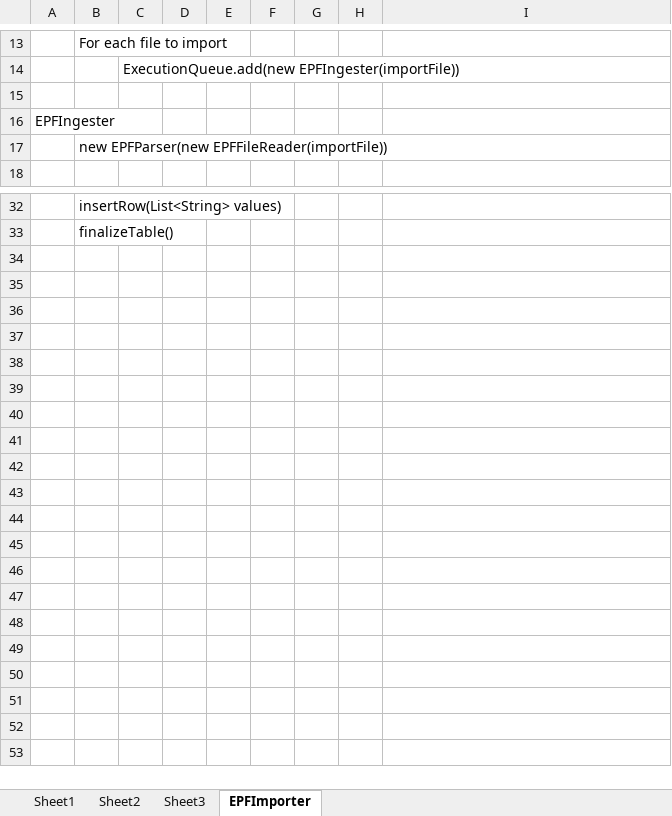
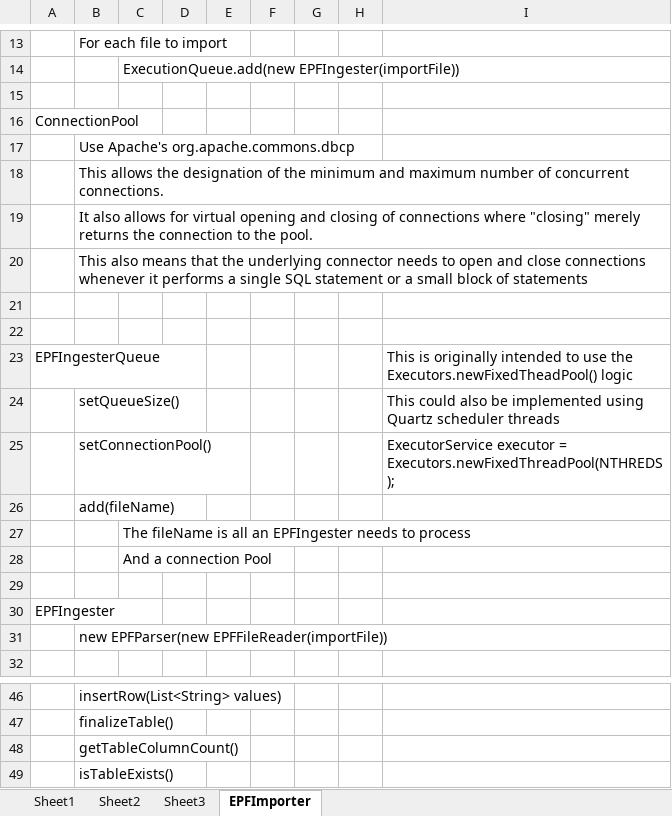
Before and after one commit to fuyan1577/spazztv_epf, an Excel workbook: spazzmania-cron/notes/SynchronizedCron.xlsx, sheet EPFImporter, drawn as a sheet; only a part is shown, gaps mark what is left out; values as stored, in another font and other column widths than the file's, no borders; the diff names each change by its address in the sheet, - before the commit and + after, or states it on an @@ line.

Commit message:
Updated the design notes
git-svn-id: http://www.spazzdev.com/spazz_serverj/trunk@72 4839df1b-77b6-4aaf-b387-209ca36962b6

```diff
--- a/spazzmania-cron/notes/SynchronizedCron.xlsx (sheet EPFImporter)
+++ b/spazzmania-cron/notes/SynchronizedCron.xlsx (sheet EPFImporter)
+row 16: ConnectionPool
+row 17:  | Use Apache's org.apache.commons.dbcp
+row 18:  | This allows the designation of the minimum and maximum number of concurrent connections.
+row 19:  | It also allows for virtual opening and closing of connections where "closing" merely returns the connection to the pool.
+row 20:  | This also means that the underlying connector needs to open and close connections whenever it performs a single SQL statement or a small block of statements
+row 21: (empty)
+row 22: (empty)
+row 23: EPFIngesterQueue |  |  |  |  |  |  |  | This is originally intended to use the Executors.newFixedTheadPool() logic
+row 24:  | setQueueSize() |  |  |  |  |  |  | This could also be implemented using Quartz scheduler threads
+row 25:  | setConnectionPool() |  |  |  |  |  |  | ExecutorService executor = Executors.newFixedThreadPool(NTHREDS);
+row 26:  | add(fileName)
+row 27:  |  | The fileName is all an EPFIngester needs to process
+row 28:  |  | And a connection Pool
+row 29: (empty)
+row 48:  | getTableColumnCount()
+row 49:  | isTableExists()
```
